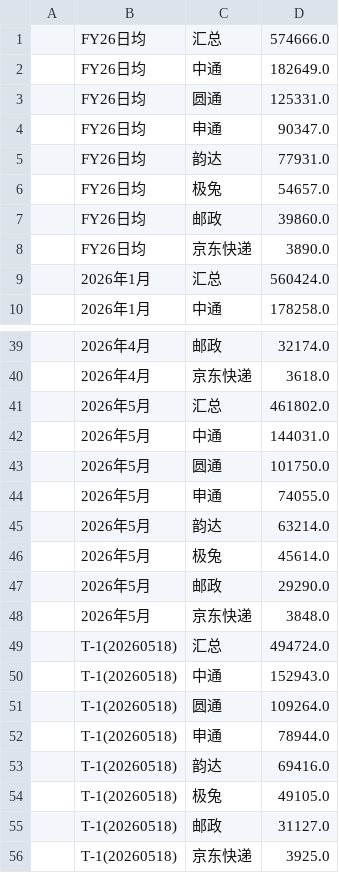
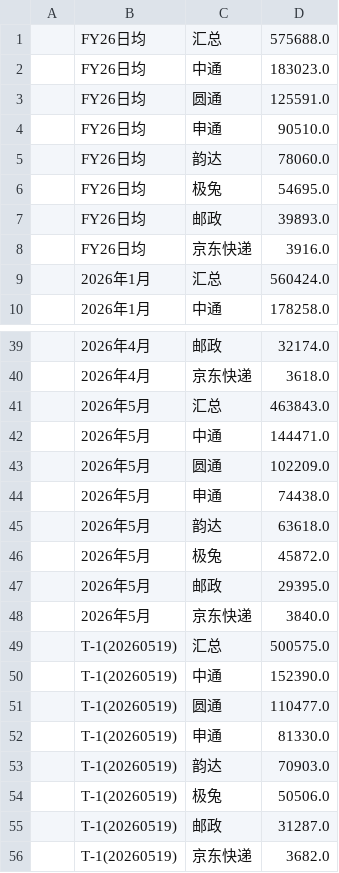
Before and after one commit to ZhangYinkun-ai/business-dashboard, a CSV file: scripts/intercept-data-utf8.csv, drawn as a sheet; only a part is shown, gaps mark what is left out.

Commit message:
auto: daily data update 2026-05-20 11:13

```diff
--- a/scripts/intercept-data-utf8.csv
+++ b/scripts/intercept-data-utf8.csv
@@ -1,9 +1,9 @@
-| FY26日均  | 汇总  | 574666.0   |
-| FY26日均  | 中通  | 182649.0   |
-| FY26日均  | 圆通  | 125331.0   |
-| FY26日均  | 申通  | 90347.0    |
-| FY26日均  | 韵达  | 77931.0    |
-| FY26日均  | 极兔  | 54657.0    |
-| FY26日均  | 邮政  | 39860.0    |
-| FY26日均  | 京东快递 | 3890.0     |
+| FY26日均  | 汇总  | 575688.0   |
+| FY26日均  | 中通  | 183023.0   |
+| FY26日均  | 圆通  | 125591.0   |
+| FY26日均  | 申通  | 90510.0    |
+| FY26日均  | 韵达  | 78060.0    |
+| FY26日均  | 极兔  | 54695.0    |
+| FY26日均  | 邮政  | 39893.0    |
+| FY26日均  | 京东快递 | 3916.0     |
 | 2026年1月 | 汇总  | 560424.0   |
@@ -40,17 +40,17 @@
 | 2026年4月 | 京东快递 | 3618.0     |
-| 2026年5月 | 汇总  | 461802.0   |
-| 2026年5月 | 中通  | 144031.0   |
-| 2026年5月 | 圆通  | 101750.0   |
-| 2026年5月 | 申通  | 74055.0    |
-| 2026年5月 | 韵达  | 63214.0    |
-| 2026年5月 | 极兔  | 45614.0    |
-| 2026年5月 | 邮政  | 29290.0    |
-| 2026年5月 | 京东快递 | 3848.0     |
-| T-1(20260518) | 汇总  | 494724.0   |
-| T-1(20260518) | 中通  | 152943.0   |
-| T-1(20260518) | 圆通  | 109264.0   |
-| T-1(20260518) | 申通  | 78944.0    |
-| T-1(20260518) | 韵达  | 69416.0    |
-| T-1(20260518) | 极兔  | 49105.0    |
-| T-1(20260518) | 邮政  | 31127.0    |
-| T-1(20260518) | 京东快递 | 3925.0     |
+| 2026年5月 | 汇总  | 463843.0   |
+| 2026年5月 | 中通  | 144471.0   |
+| 2026年5月 | 圆通  | 102209.0   |
+| 2026年5月 | 申通  | 74438.0    |
+| 2026年5月 | 韵达  | 63618.0    |
+| 2026年5月 | 极兔  | 45872.0    |
+| 2026年5月 | 邮政  | 29395.0    |
+| 2026年5月 | 京东快递 | 3840.0     |
+| T-1(20260519) | 汇总  | 500575.0   |
+| T-1(20260519) | 中通  | 152390.0   |
+| T-1(20260519) | 圆通  | 110477.0   |
+| T-1(20260519) | 申通  | 81330.0    |
+| T-1(20260519) | 韵达  | 70903.0    |
+| T-1(20260519) | 极兔  | 50506.0    |
+| T-1(20260519) | 邮政  | 31287.0    |
+| T-1(20260519) | 京东快递 | 3682.0     |
```
Also changed, not shown: scripts/merchant-data-utf8.csv, scripts/shsm-data-utf8.csv, 1 other file.
